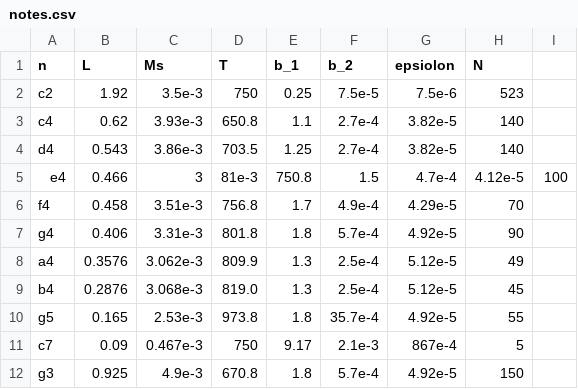
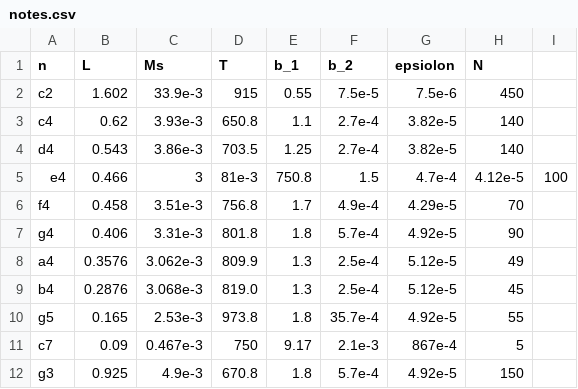
Before and after one commit to danielbouman/iccp-assignment-4, a CSV file: notes.csv, drawn as a sheet.

Commit message:
extra note

```diff
--- a/notes.csv
+++ b/notes.csv
@@ -1,3 +1,3 @@
 n ,L      ,Ms       ,T      ,b_1    ,b_2      ,epsiolon ,N
-c2,1.92   ,3.5e-3   ,750    ,0.25   ,7.5e-5   ,7.5e-6   ,523
+c2,1.602  ,33.9e-3  ,915    ,0.55   ,7.5e-5   ,7.5e-6   ,450
 c4,0.62   ,3.93e-3  ,650.8  ,1.1    ,2.7e-4   ,3.82e-5  ,140
```
Also changed, not shown: 3 other files.
